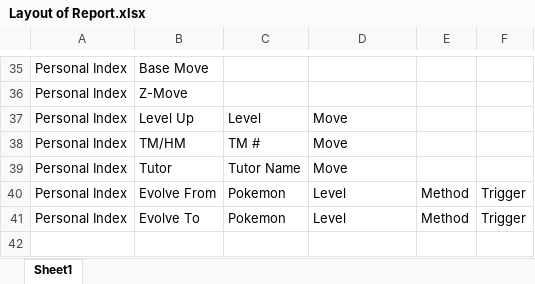
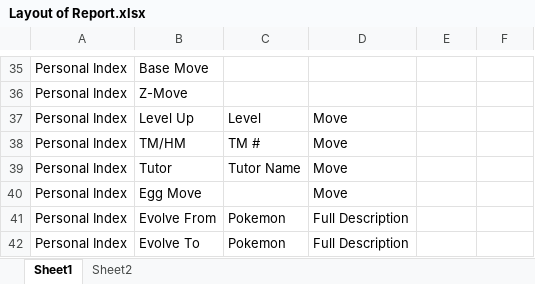
Before and after one commit to ABZB/Export-Pokedata-To-CSV, an Excel workbook: Layout of Report.xlsx, sheet Sheet1, drawn as a sheet; only a part is shown, gaps mark what is left out; values as stored, in another font and other column widths than the file's, no borders; addresses are those after the commit; the diff names each change by its address in the sheet, - before the commit and + after, or states it on an @@ line.

```diff
--- a/Layout of Report.xlsx (sheet Sheet1)
+++ b/Layout of Report.xlsx (sheet Sheet1)
+sheet tab: Sheet2
+row 40: Personal Index | Egg Move |  | Move
-D41:D42: Level
+D41:D42: Full Description
-E41:E42: Method
+E41:E42: (empty)
-F41:F42: Trigger
+F41:F42: (empty)
```
Also changed, not shown: 7 other files.
